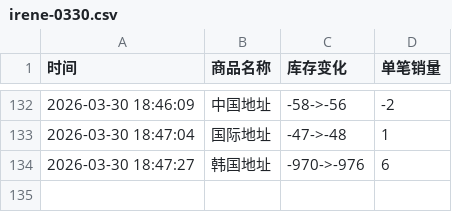
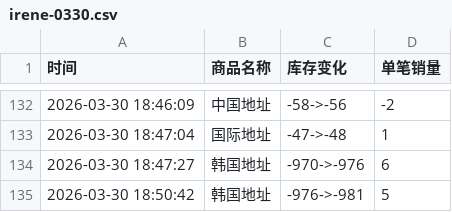
Before and after one commit to yuiki001/irene-0330, a CSV file: irene-0330.csv, drawn as a sheet; only a part is shown, gaps mark what is left out.

Commit message:
自动更新数据 2026-03-30 18:50:43

```diff
--- a/irene-0330.csv
+++ b/irene-0330.csv
@@ -134 +134,2 @@
 2026-03-30 18:47:27,韩国地址,-970->-976,6
+2026-03-30 18:50:42,韩国地址,-976->-981,5
```
